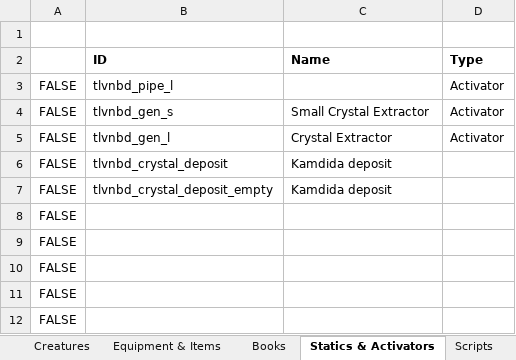
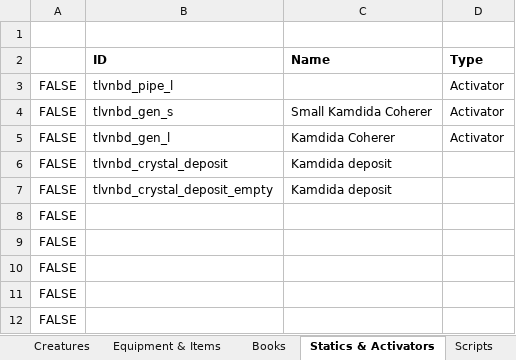
Before and after one commit to VesnaBrucoms/ncharnulal-bethaleft-dungeon, an Excel workbook: Docs/Project Manager.xlsx, sheet Statics & Activators, drawn as a sheet; only a part is shown; values as stored, in another font and other column widths than the file's, no borders; conditional formats not drawn; the diff names each change by its address in the sheet, - before the commit and + after, or states it on an @@ line.

```diff
--- a/Docs/Project Manager.xlsx (sheet Statics & Activators)
+++ b/Docs/Project Manager.xlsx (sheet Statics & Activators)
-C4 (Name): Small Crystal Extractor
+C4 (Name): Small Kamdida Coherer
-C5 (Name): Crystal Extractor
+C5 (Name): Kamdida Coherer
```
Also changed, not shown: 1 other file.
